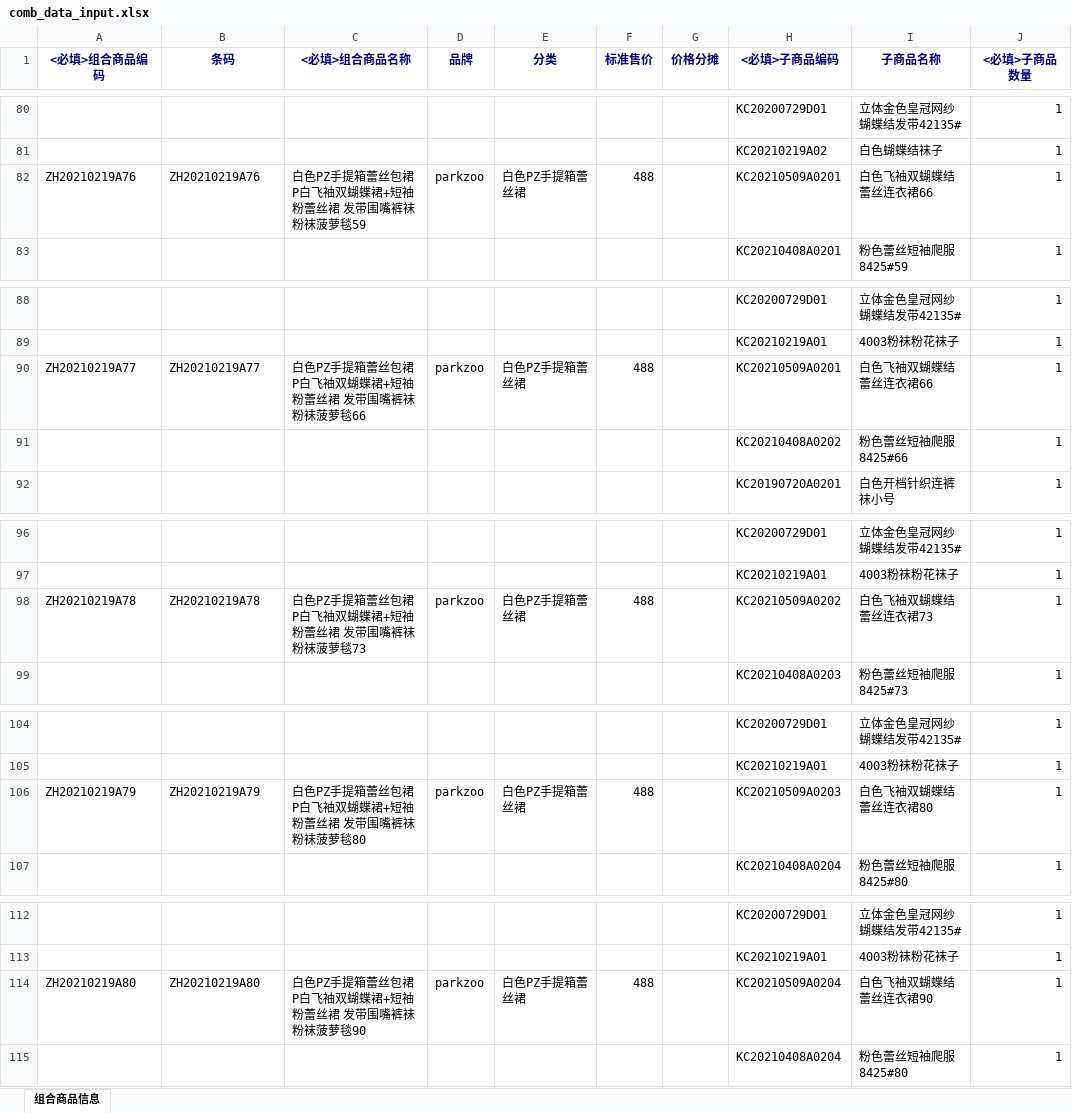
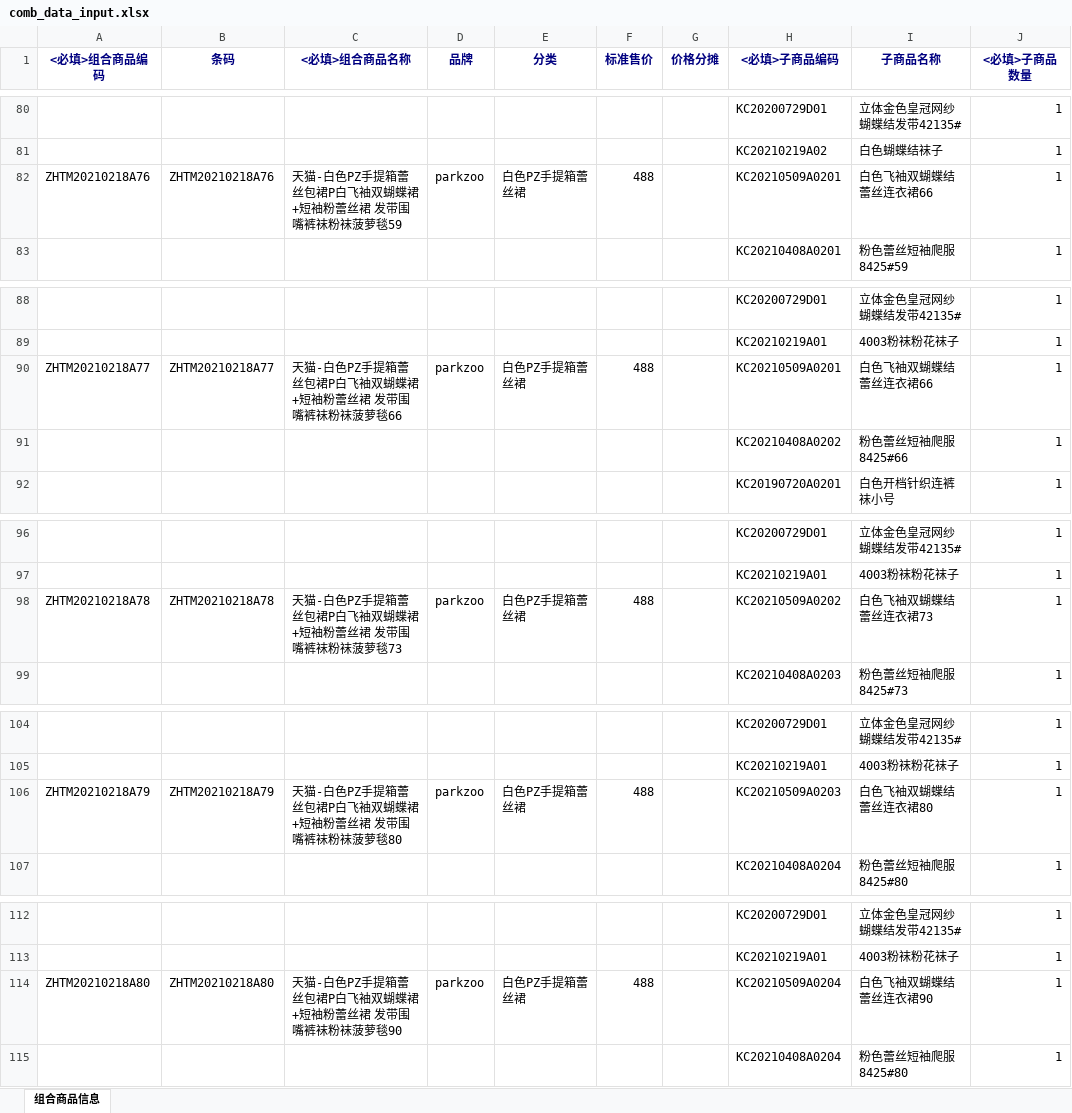
Before and after one commit to zhujz-git/beginning-python, an Excel workbook: pydata/comb_data_input.xlsx, sheet 组合商品信息, drawn as a sheet; only a part is shown, gaps mark what is left out; values as stored, in another font and other column widths than the file's, no borders; the diff covers the shown part only; the diff names each change by its address in the sheet, - before the commit and + after, or states it on an @@ line.

```diff
--- a/pydata/comb_data_input.xlsx (sheet 组合商品信息)
+++ b/pydata/comb_data_input.xlsx (sheet 组合商品信息)
-A82 (<必填>组合商品编码): ZH20210219A76
+A82 (<必填>组合商品编码): ZHTM20210218A76
-B82 (条码): ZH20210219A76
+B82 (条码): ZHTM20210218A76
-C82 (<必填>组合商品名称): 白色PZ手提箱蕾丝包裙P白飞袖双蝴蝶裙+短袖粉蕾丝裙 发带围嘴裤袜粉袜菠萝毯59
+C82 (<必填>组合商品名称): 天猫-白色PZ手提箱蕾丝包裙P白飞袖双蝴蝶裙+短袖粉蕾丝裙 发带围嘴裤袜粉袜菠萝毯59
-A90 (<必填>组合商品编码): ZH20210219A77
+A90 (<必填>组合商品编码): ZHTM20210218A77
-B90 (条码): ZH20210219A77
+B90 (条码): ZHTM20210218A77
-C90 (<必填>组合商品名称): 白色PZ手提箱蕾丝包裙P白飞袖双蝴蝶裙+短袖粉蕾丝裙 发带围嘴裤袜粉袜菠萝毯66
+C90 (<必填>组合商品名称): 天猫-白色PZ手提箱蕾丝包裙P白飞袖双蝴蝶裙+短袖粉蕾丝裙 发带围嘴裤袜粉袜菠萝毯66
-A98 (<必填>组合商品编码): ZH20210219A78
+A98 (<必填>组合商品编码): ZHTM20210218A78
-B98 (条码): ZH20210219A78
+B98 (条码): ZHTM20210218A78
-C98 (<必填>组合商品名称): 白色PZ手提箱蕾丝包裙P白飞袖双蝴蝶裙+短袖粉蕾丝裙 发带围嘴裤袜粉袜菠萝毯73
+C98 (<必填>组合商品名称): 天猫-白色PZ手提箱蕾丝包裙P白飞袖双蝴蝶裙+短袖粉蕾丝裙 发带围嘴裤袜粉袜菠萝毯73
-A106 (<必填>组合商品编码): ZH20210219A79
+A106 (<必填>组合商品编码): ZHTM20210218A79
-B106 (条码): ZH20210219A79
+B106 (条码): ZHTM20210218A79
-C106 (<必填>组合商品名称): 白色PZ手提箱蕾丝包裙P白飞袖双蝴蝶裙+短袖粉蕾丝裙 发带围嘴裤袜粉袜菠萝毯80
+C106 (<必填>组合商品名称): 天猫-白色PZ手提箱蕾丝包裙P白飞袖双蝴蝶裙+短袖粉蕾丝裙 发带围嘴裤袜粉袜菠萝毯80
-A114 (<必填>组合商品编码): ZH20210219A80
+A114 (<必填>组合商品编码): ZHTM20210218A80
-B114 (条码): ZH20210219A80
+B114 (条码): ZHTM20210218A80
-C114 (<必填>组合商品名称): 白色PZ手提箱蕾丝包裙P白飞袖双蝴蝶裙+短袖粉蕾丝裙 发带围嘴裤袜粉袜菠萝毯90
+C114 (<必填>组合商品名称): 天猫-白色PZ手提箱蕾丝包裙P白飞袖双蝴蝶裙+短袖粉蕾丝裙 发带围嘴裤袜粉袜菠萝毯90
```
Also changed, not shown: 30 edited cells elsewhere in this sheet, 4 other files.
